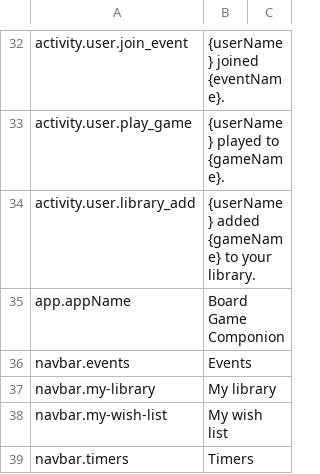
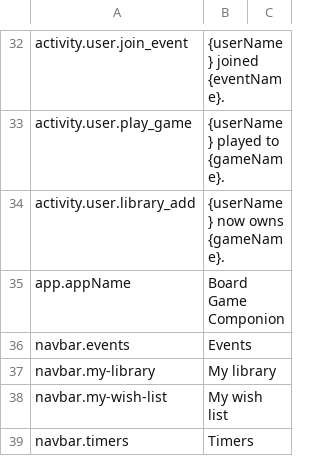
Before and after one commit to BGWE/BoardgameWE-UI, a CSV file: boardgame-ui/src/locales/translations.csv, drawn as a sheet; only a part is shown, gaps mark what is left out.

Commit message:
Updated translations to fix BGWE/BoardgameWE#187

```diff
--- a/boardgame-ui/src/locales/translations.csv
+++ b/boardgame-ui/src/locales/translations.csv
@@ -33,3 +33,3 @@ activity.user.join_event,{userName} joined {eventName}.,
 activity.user.play_game,{userName} played to {gameName}.,
-activity.user.library_add,{userName} added {gameName} to your library.,
+activity.user.library_add,{userName} now owns {gameName}.,
 app.appName,Board Game Componion,
```
